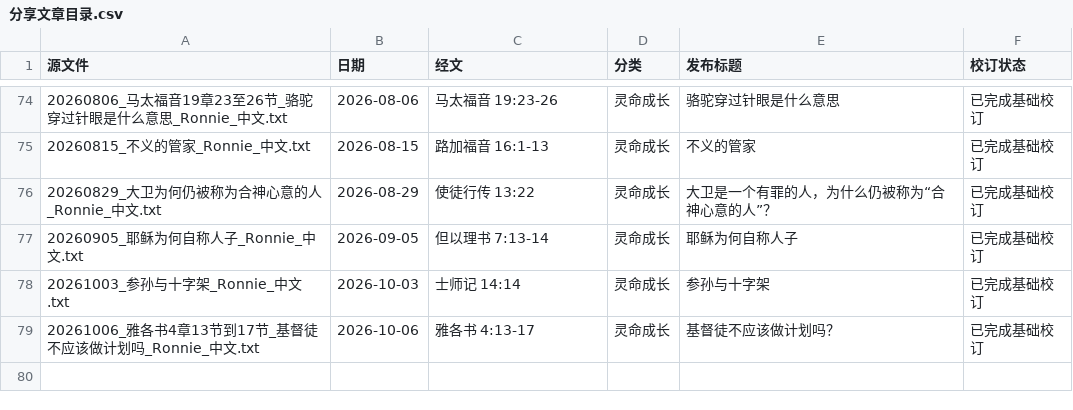
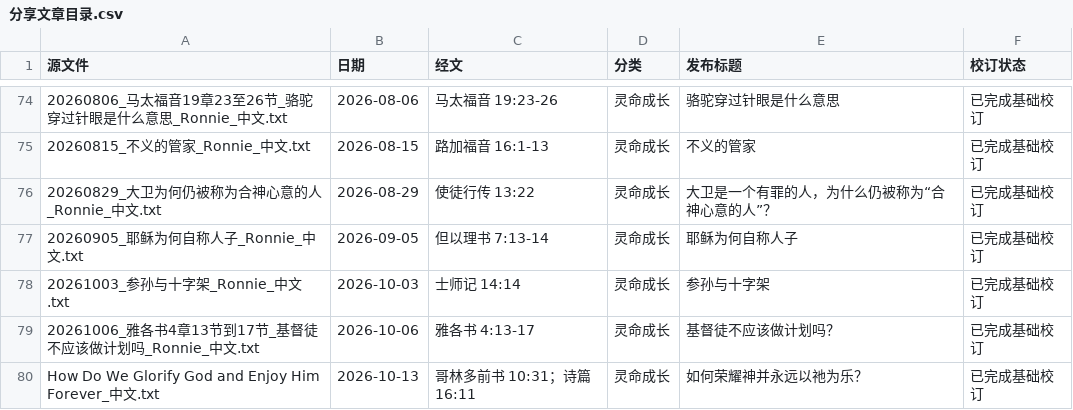
Before and after one commit to Ronnie0229/Ronnie0229.github.io, a CSV file: docs/内容整理报告/分享文章目录.csv, drawn as a sheet; only a part is shown, gaps mark what is left out; the diff names each change by its address in the sheet, - before the commit and + after, or states it on an @@ line.

Commit message:
content: publish How Do We Glorify God and Enjoy Him Forever

```diff
--- a/docs/内容整理报告/分享文章目录.csv
+++ b/docs/内容整理报告/分享文章目录.csv
+row 80: How Do We Glorify God and Enjoy Him Forever_中文.txt | 2026-10-13 | 哥林多前书 10:31；诗篇 16:11 | 灵命成长 | 如何荣耀神并永远以祂为乐？ | 已完成基础校订
```
Also changed, not shown: 4 other files.
